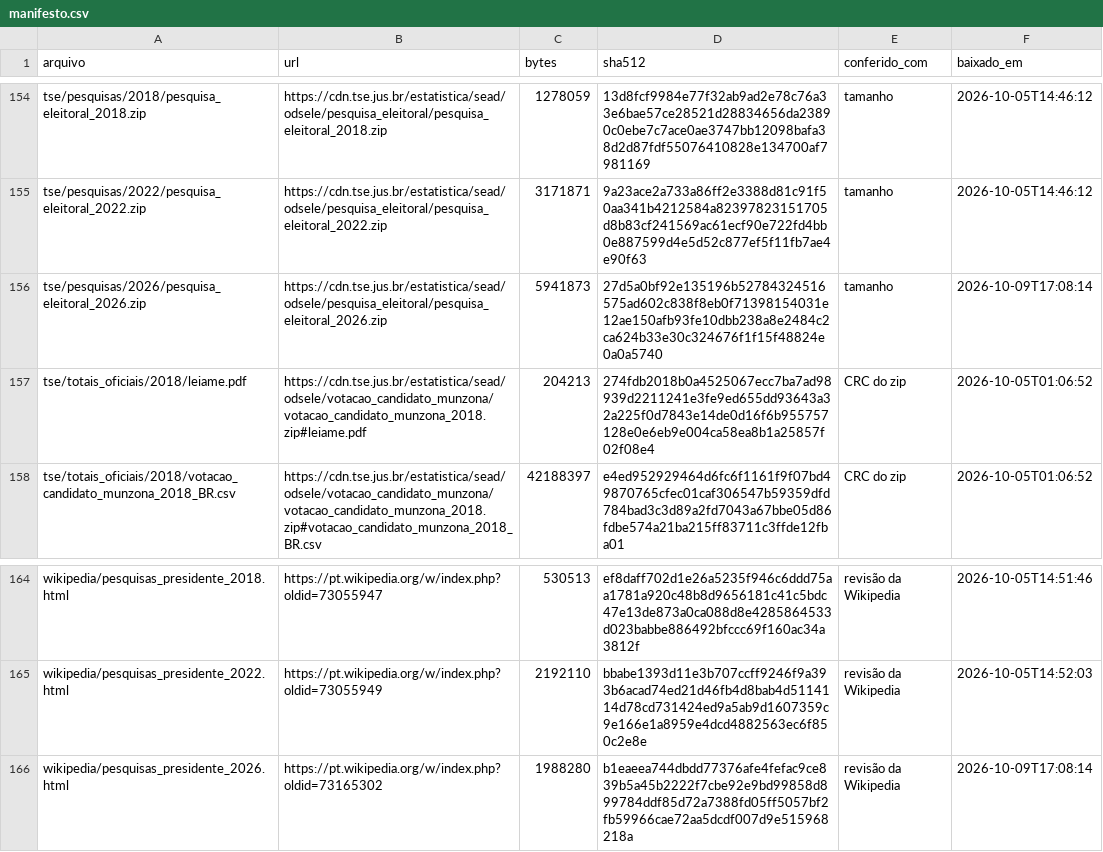
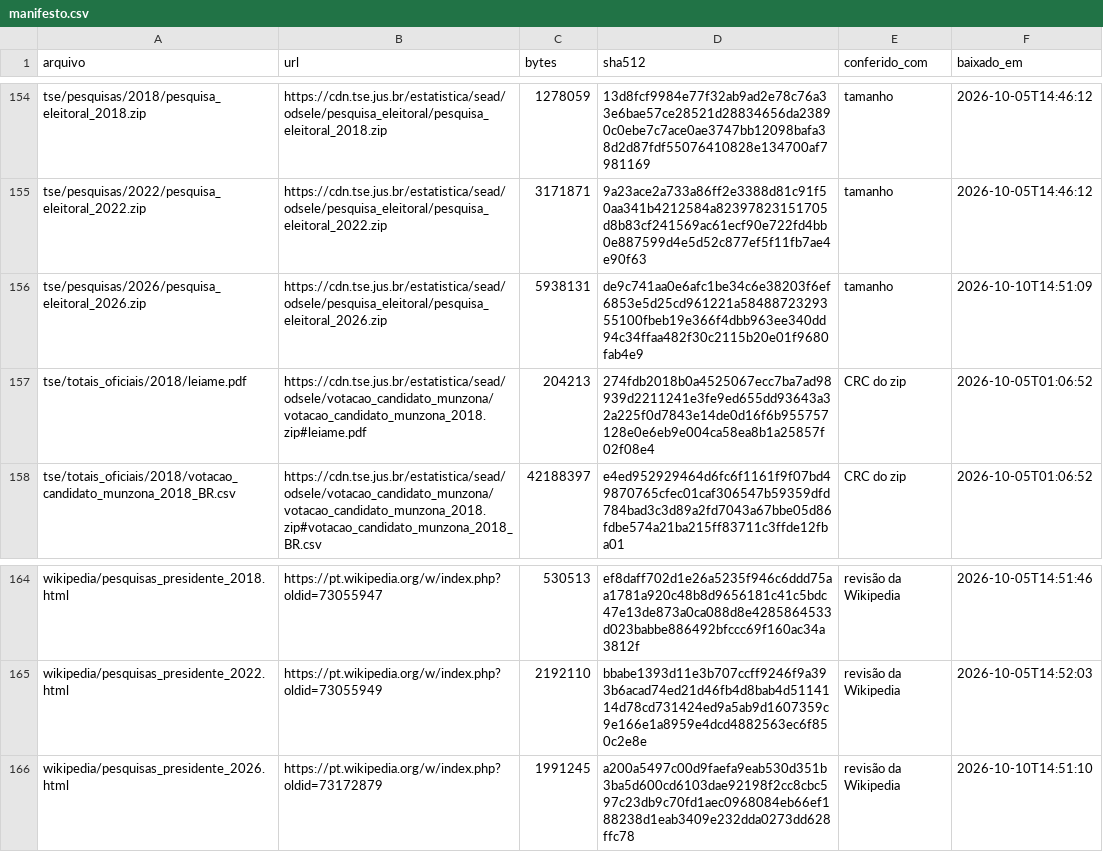
Before and after one commit to robertomsgomide/eleicoes, a CSV file: dados/bruto/manifesto.csv, drawn as a sheet; only a part is shown, gaps mark what is left out.

```diff
--- a/dados/bruto/manifesto.csv
+++ b/dados/bruto/manifesto.csv
@@ -155,3 +155,3 @@ tse/pesquisas/2018/pesquisa_eleitoral_2018.zip,https://cdn.tse.jus.br/estatistic
 tse/pesquisas/2022/pesquisa_eleitoral_2022.zip,https://cdn.tse.jus.br/estatistica/sead/odsele/pesquisa_eleitoral/pesquisa_eleitoral_2022.zip,3171871,9a23ace2a733a86ff2e3388d81c91f50aa341b4212584a82397823151705d8b83cf241569ac61ecf90e722fd4bb0e887599d4e5d52c877ef5f11fb7ae4e90f63,tamanho,2026-10-05T14:46:12
-tse/pesquisas/2026/pesquisa_eleitoral_2026.zip,https://cdn.tse.jus.br/estatistica/sead/odsele/pesquisa_eleitoral/pesquisa_eleitoral_2026.zip,5941873,27d5a0bf92e135196b52784324516575ad602c838f8eb0f71398154031e12ae150afb93fe10dbb238a8e2484c2ca624b33e30c324676f1f15f48824e0a0a5740,tamanho,2026-10-09T17:08:14
+tse/pesquisas/2026/pesquisa_eleitoral_2026.zip,https://cdn.tse.jus.br/estatistica/sead/odsele/pesquisa_eleitoral/pesquisa_eleitoral_2026.zip,5938131,de9c741aa0e6afc1be34c6e38203f6ef6853e5d25cd961221a5848872329355100fbeb19e366f4dbb963ee340dd94c34ffaa482f30c2115b20e01f9680fab4e9,tamanho,2026-10-10T14:51:09
 tse/totais_oficiais/2018/leiame.pdf,https://cdn.tse.jus.br/estatistica/sead/odsele/votacao_candidato_munzona/votacao_candidato_munzona_2018.zip#leiame.pdf,204213,274fdb2018b0a4525067ecc7ba7ad98939d2211241e3fe9ed655dd93643a32a225f0d7843e14de0d16f6b955757128e0e6eb9e004ca58ea8b1a25857f02f08e4,CRC do zip,2026-10-05T01:06:52
@@ -165,2 +165,2 @@ wikipedia/pesquisas_presidente_2018.html,https://pt.wikipedia.org/w/index.php?ol
 wikipedia/pesquisas_presidente_2022.html,https://pt.wikipedia.org/w/index.php?oldid=73055949,2192110,bbabe1393d11e3b707ccff9246f9a393b6acad74ed21d46fb4d8bab4d5114114d78cd731424ed9a5ab9d1607359c9e166e1a8959e4dcd4882563ec6f850c2e8e,revisão da Wikipedia,2026-10-05T14:52:03
-wikipedia/pesquisas_presidente_2026.html,https://pt.wikipedia.org/w/index.php?oldid=73165302,1988280,b1eaeea744dbdd77376afe4fefac9ce839b5a45b2222f7cbe92e9bd99858d899784ddf85d72a7388fd05ff5057bf2fb59966cae72aa5dcdf007d9e515968218a,revisão da Wikipedia,2026-10-09T17:08:14
+wikipedia/pesquisas_presidente_2026.html,https://pt.wikipedia.org/w/index.php?oldid=73172879,1991245,a200a5497c00d9faefa9eab530d351b3ba5d600cd6103dae92198f2cc8cbc597c23db9c70fd1aec0968084eb66ef188238d1eab3409e232dda0273dd628ffc78,revisão da Wikipedia,2026-10-10T14:51:10
```
Also changed, not shown: 4 other files.
